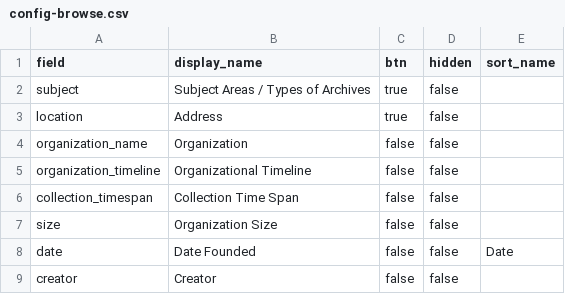
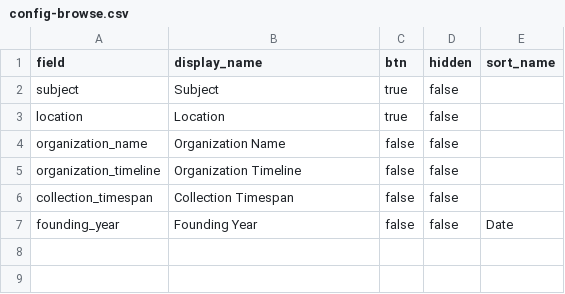
Before and after one commit to UW-4Culture-Heritage-Map/project, a CSV file: _data/config-browse.csv, drawn as a sheet.

```diff
--- a/_data/config-browse.csv
+++ b/_data/config-browse.csv
@@ -1,9 +1,7 @@
 field,display_name,btn,hidden,sort_name
-subject,Subject Areas / Types of Archives,true,false,
-location,Address,true,false,
-organization_name,Organization,false,false,
-organization_timeline,Organizational Timeline,false,false,
-collection_timespan,Collection Time Span,false,false,
-size,Organization Size,false,false,
-date,Date Founded,false,false,Date
-creator,Creator,false,false,
+subject,Subject,true,false,
+location,Location,true,false,
+organization_name,Organization Name,false,false,
+organization_timeline,Organization Timeline,false,false,
+collection_timespan,Collection Timespan,false,false,
+founding_year,Founding Year,false,false,Date
```
Also changed, not shown: _data/config-map.csv, _data/config-metadata.csv, 3 other files.
